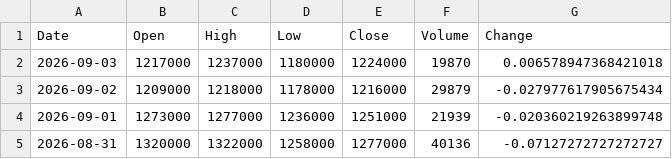
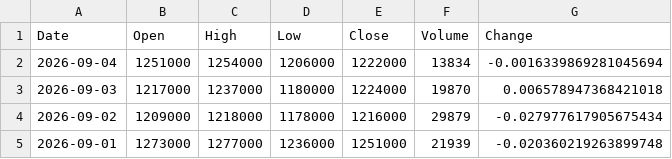
Before and after one commit to trizzen-jc/stock-data, a CSV file: data/Kospi/010130_고려아연.csv, drawn as a sheet; only a part is shown; the shorter side is filled out with more unchanged rows; the diff names each change by its address in the sheet, - before the commit and + after, or states it on an @@ line.

```diff
--- a/data/Kospi/010130_고려아연.csv
+++ b/data/Kospi/010130_고려아연.csv
+row 2: 2026-09-04 | 1251000 | 1254000 | 1206000 | 1222000 | 13834 | -0.0016339869281045694
```
Also changed, not shown: data/Kosdaq/247540_에코프로비엠.csv, data/Kospi/000660_SK하이닉스.csv, 38 other files.
